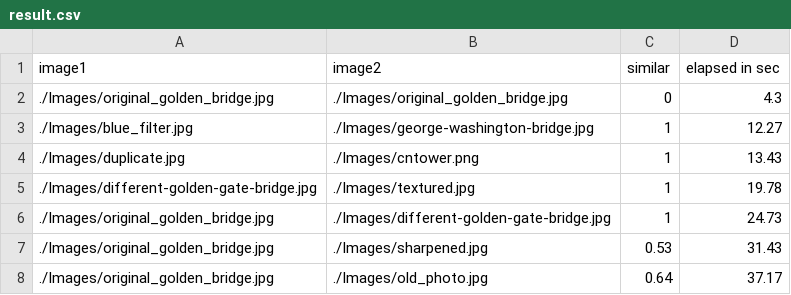
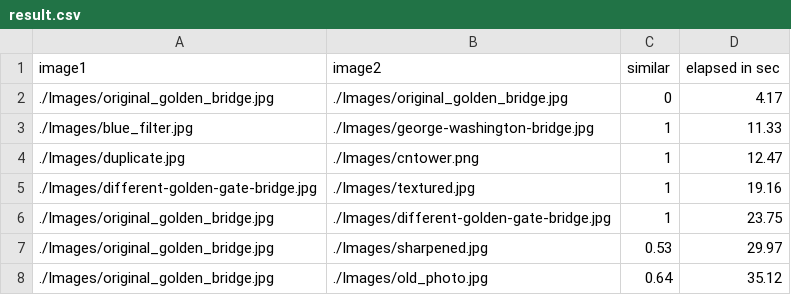
Before and after one commit to rajkumar501/Internal-Automation, a CSV file: Python Programs/result.csv, drawn as a sheet.

```diff
--- a/Python Programs/result.csv
+++ b/Python Programs/result.csv
@@ -1,8 +1,8 @@
 image1,image2,similar,elapsed in sec
-./Images/original_golden_bridge.jpg,./Images/original_golden_bridge.jpg,0,4.3
-./Images/blue_filter.jpg,./Images/george-washington-bridge.jpg,1,12.27
-./Images/duplicate.jpg,./Images/cntower.png,1,13.43
-./Images/different-golden-gate-bridge.jpg,./Images/textured.jpg,1,19.78
-./Images/original_golden_bridge.jpg,./Images/different-golden-gate-bridge.jpg,1,24.73
-./Images/original_golden_bridge.jpg,./Images/sharpened.jpg,0.53,31.43
-./Images/original_golden_bridge.jpg,./Images/old_photo.jpg,0.64,37.17
+./Images/original_golden_bridge.jpg,./Images/original_golden_bridge.jpg,0,4.17
+./Images/blue_filter.jpg,./Images/george-washington-bridge.jpg,1,11.33
+./Images/duplicate.jpg,./Images/cntower.png,1,12.47
+./Images/different-golden-gate-bridge.jpg,./Images/textured.jpg,1,19.16
+./Images/original_golden_bridge.jpg,./Images/different-golden-gate-bridge.jpg,1,23.75
+./Images/original_golden_bridge.jpg,./Images/sharpened.jpg,0.53,29.97
+./Images/original_golden_bridge.jpg,./Images/old_photo.jpg,0.64,35.12
```
Also changed, not shown: 1 other file.
